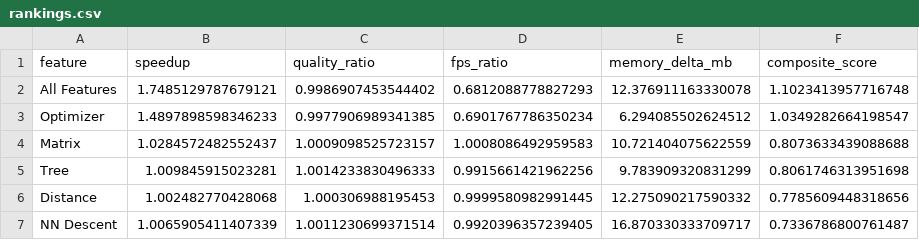
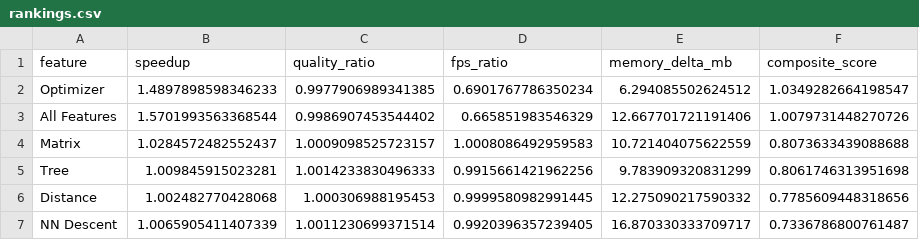
Before and after one commit to elarsaks/umap-bench, a CSV file: bench/outputs/summaries/rankings.csv, drawn as a sheet; removed rows and columns are numbered as before the commit, all else as after; the diff names each change by its address in the sheet, - before the commit and + after, or states it on an @@ line.

```diff
--- a/bench/outputs/summaries/rankings.csv
+++ b/bench/outputs/summaries/rankings.csv
-row 2: All Features | 1.7485129787679121 | 0.9986907453544402 | 0.6812088778827293 | 12.376911163330078 | 1.1023413957716748
+row 3: All Features | 1.5701993563368544 | 0.9986907453544402 | 0.665851983546329 | 12.667701721191406 | 1.0079731448270726
```
Also changed, not shown: bench/outputs/summaries/bootstrap_confidence_intervals.csv, bench/outputs/summaries/quality_summary.csv, 24 other files.
